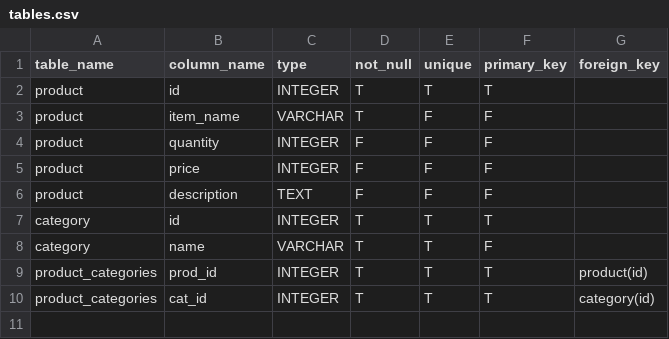
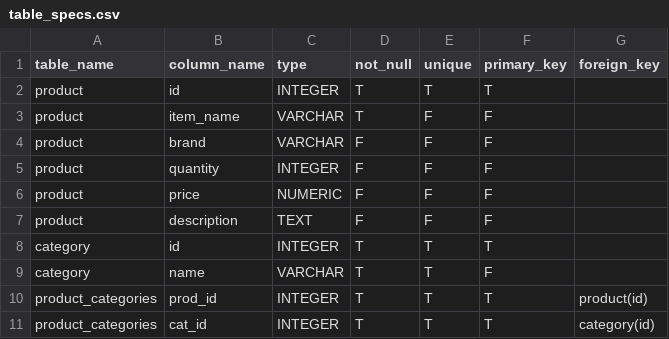
Before and after one commit to vchu22/redis-caching-practice, a CSV file: nodejs/db_files/table_specs.csv (was nodejs/db_files/tables.csv), drawn as a sheet.

Commit message:
created the populateData and runQuery functions, but failed create table queries

```diff
--- a/nodejs/db_files/tables.csv
+++ b/nodejs/db_files/table_specs.csv
@@ -3,4 +3,5 @@ product,id,INTEGER,T,T,T,
 product,item_name,VARCHAR,T,F,F,
+product,brand,VARCHAR,F,F,F,
 product,quantity,INTEGER,F,F,F,
-product,price,INTEGER,F,F,F,
+product,price,NUMERIC,F,F,F,
 product,description,TEXT,F,F,F,
```
Also changed, not shown: 4 other files.
